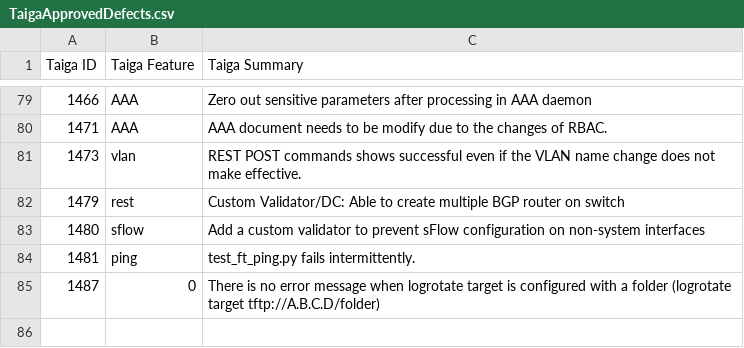
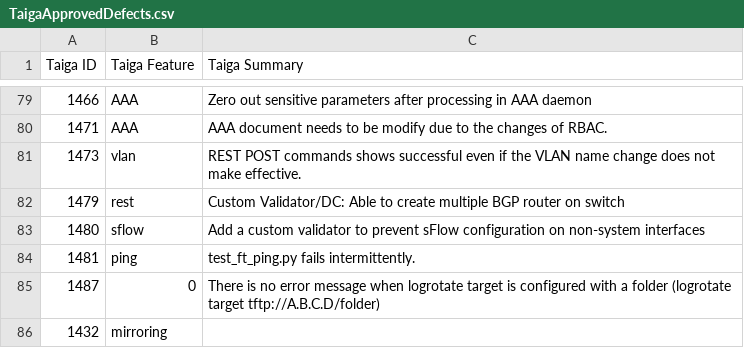
Before and after one commit to OpenSwitchNOS/openswitch-infra-commit-validation, a CSV file: TaigaApprovedDefects.csv, drawn as a sheet; only a part is shown, gaps mark what is left out.

Commit message:
release stoppers only
Signed-off-by: Crosser <barbara.crosser@hpe.com>

```diff
--- a/TaigaApprovedDefects.csv
+++ b/TaigaApprovedDefects.csv
@@ -85 +85,2 @@ Taiga ID   ,Taiga Feature,Taiga Summary
 1487,0,There is no error message when logrotate target is configured with a folder (logrotate target tftp://A.B.C.D/folder)
+1432,mirroring,
```
